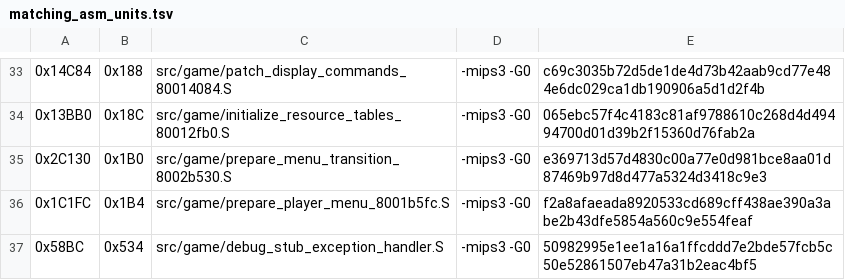
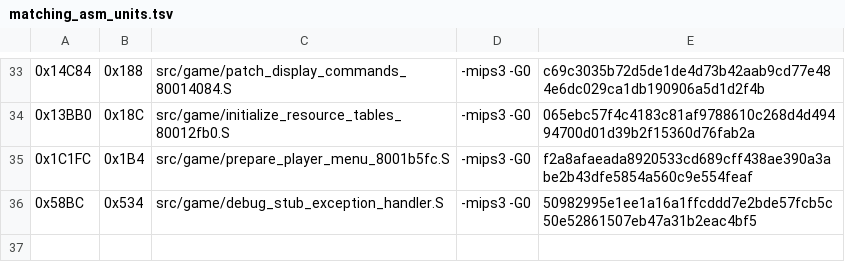
Before and after one commit to TheGh0stShip/Rugrats-Scavenger-Hunt, a TSV file: config/us/matching_asm_units.tsv, drawn as a sheet; only a part is shown, gaps mark what is left out; the diff names each change by its address in the sheet, - before the commit and + after, or states it on an @@ line.

```diff
--- a/config/us/matching_asm_units.tsv
+++ b/config/us/matching_asm_units.tsv
-row 35: 0x2C130 | 0x1B0 | src/game/prepare_menu_transition_8002b530.S | -mips3 -G0 | e369713d57d4830c00a77e0d981bce8aa01d87469b97d8d477a5324d3418c9e3
```
Also changed, not shown: config/us/matching_sn_normalized_units.tsv, 5 other files.
